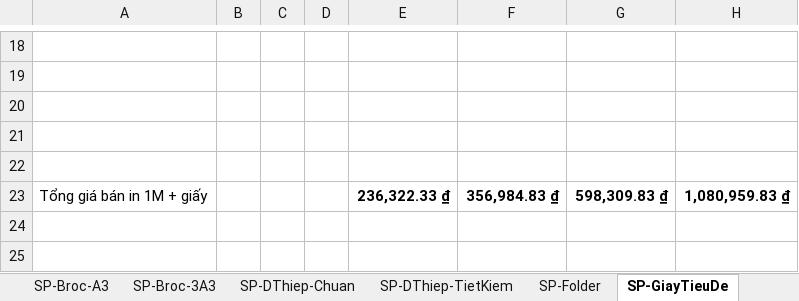
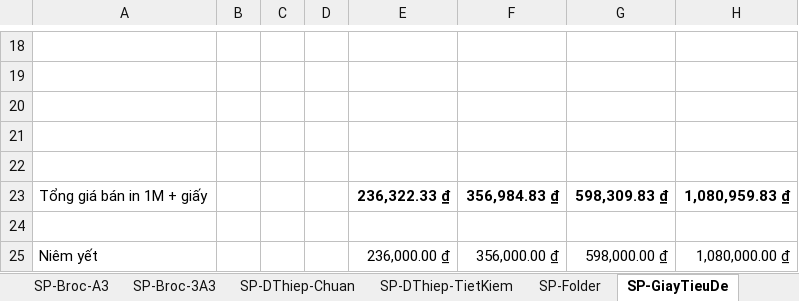
Before and after one commit to DzungHg/Excels-Projects, an Excel workbook: TinhChiPhiIn/TinhGiaThanhIn.xlsm, sheet SP-GiayTieuDe, drawn as a sheet; only a part is shown, gaps mark what is left out; values as stored, in another font and other column widths than the file's, no borders; the diff names each change by its address in the sheet, - before the commit and + after, or states it on an @@ line.

```diff
--- a/TinhChiPhiIn/TinhGiaThanhIn.xlsm (sheet SP-GiayTieuDe)
+++ b/TinhChiPhiIn/TinhGiaThanhIn.xlsm (sheet SP-GiayTieuDe)
+row 24: (empty)
+row 25: Niêm yết |  |  |  | 236,000.00 ₫ | 356,000.00 ₫ | 598,000.00 ₫ | 1,080,000.00 ₫
```
Also changed, not shown: sheet SP-DThiep-Chuan, sheet SP-Folder, sheet SP-DThiep-TietKiem, other sheet tabs, 2 other files.
